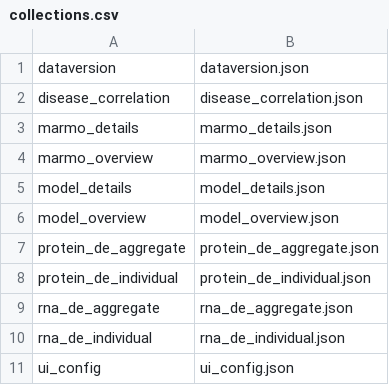
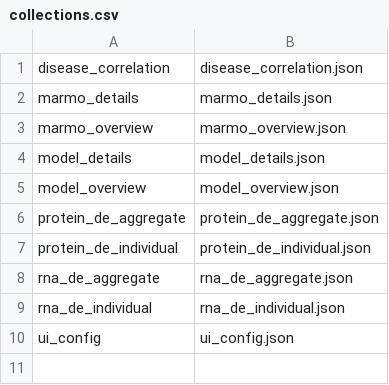
Before and after one commit to Sage-Bionetworks/sage-monorepo, a CSV file: apps/model-ad/data/src/data/collections.csv, drawn as a sheet.

Commit message:
fix(sage-monorepo): write dataversion last in the local data loaders to match data-manager behavior (MG-1173)

```diff
--- a/apps/model-ad/data/src/data/collections.csv
+++ b/apps/model-ad/data/src/data/collections.csv
@@ -1,2 +1 @@
-dataversion,dataversion.json
 disease_correlation,disease_correlation.json
```
Also changed, not shown: 7 other files.
